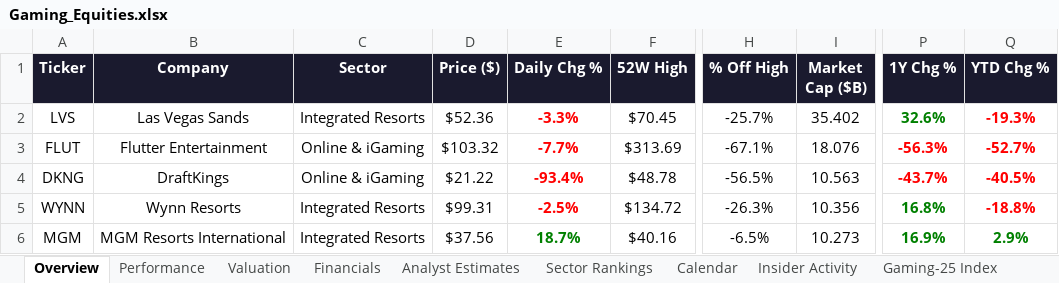
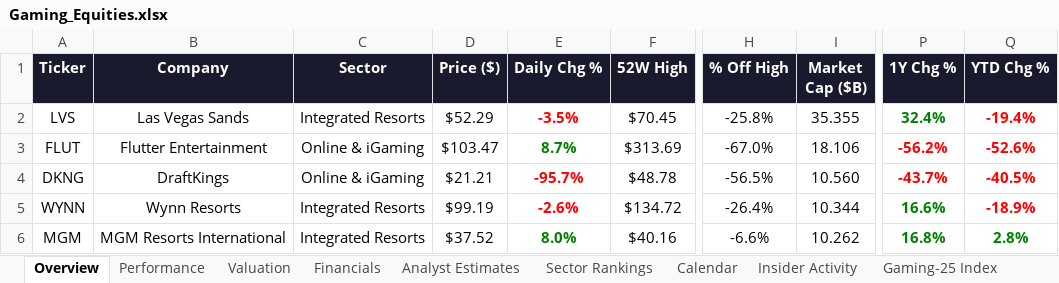
Before and after one commit to rdavidtooley-cpu/casino-gaming-intel, an Excel workbook: Gaming_Equities.xlsx, sheet Overview, drawn as a sheet; only a part is shown, gaps mark what is left out; values as stored, in another font and other column widths than the file's, no borders; the diff covers the shown part only; the diff names each change by its address in the sheet, - before the commit and + after, or states it on an @@ line.

Commit message:
Auto-refresh: casino gaming market data update 2026-03-26 14:54

```diff
--- a/Gaming_Equities.xlsx (sheet Overview)
+++ b/Gaming_Equities.xlsx (sheet Overview)
-D2 (Price ($)): $52.36
+D2 (Price ($)): $52.29
-E2 (Daily Chg %): -3.3%
+E2 (Daily Chg %): -3.5%
-H2 (% Off High): -25.7%
+H2 (% Off High): -25.8%
-I2 (Market Cap ($B)): 35.402
+I2 (Market Cap ($B)): 35.355
-P2 (1Y Chg %): 32.6%
+P2 (1Y Chg %): 32.4%
-Q2 (YTD Chg %): -19.3%
+Q2 (YTD Chg %): -19.4%
-D3 (Price ($)): $103.32
+D3 (Price ($)): $103.47
-E3 (Daily Chg %): -7.7%
+E3 (Daily Chg %): 8.7%
-E3 text colour: #FF0000
+E3 text colour: #008000
-H3 (% Off High): -67.1%
+H3 (% Off High): -67.0%
-I3 (Market Cap ($B)): 18.076
+I3 (Market Cap ($B)): 18.106
-P3 (1Y Chg %): -56.3%
+P3 (1Y Chg %): -56.2%
-Q3 (YTD Chg %): -52.7%
+Q3 (YTD Chg %): -52.6%
-D4 (Price ($)): $21.22
+D4 (Price ($)): $21.21
-E4 (Daily Chg %): -93.4%
+E4 (Daily Chg %): -95.7%
-I4 (Market Cap ($B)): 10.563
+I4 (Market Cap ($B)): 10.560
-D5 (Price ($)): $99.31
+D5 (Price ($)): $99.19
-E5 (Daily Chg %): -2.5%
+E5 (Daily Chg %): -2.6%
-H5 (% Off High): -26.3%
+H5 (% Off High): -26.4%
-I5 (Market Cap ($B)): 10.356
+I5 (Market Cap ($B)): 10.344
-P5 (1Y Chg %): 16.8%
+P5 (1Y Chg %): 16.6%
-Q5 (YTD Chg %): -18.8%
+Q5 (YTD Chg %): -18.9%
-D6 (Price ($)): $37.56
+D6 (Price ($)): $37.52
-E6 (Daily Chg %): 18.7%
+E6 (Daily Chg %): 8.0%
-H6 (% Off High): -6.5%
+H6 (% Off High): -6.6%
-I6 (Market Cap ($B)): 10.273
+I6 (Market Cap ($B)): 10.262
-P6 (1Y Chg %): 16.9%
+P6 (1Y Chg %): 16.8%
-Q6 (YTD Chg %): 2.9%
+Q6 (YTD Chg %): 2.8%
```
Also changed, not shown: 1 added row, 1 removed row and 56 edited cells elsewhere in this sheet, sheet Performance, sheet Valuation, sheet Gaming-25 Index, sheet Analyst Estimates, sheet Sector Rankings, sheet Insider Activity, 1 more sheet, 9 other files.
